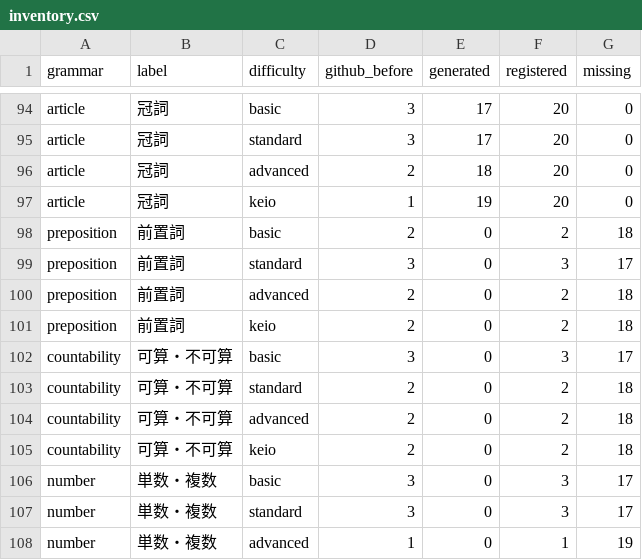
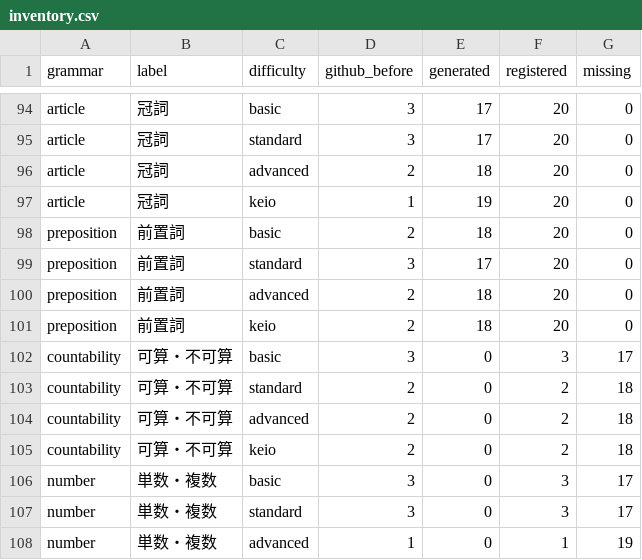
Before and after one commit to kiyotakalam-collab/english-flashcards, a CSV file: docs/writing-bank/inventory.csv, drawn as a sheet; only a part is shown, gaps mark what is left out.

```diff
--- a/docs/writing-bank/inventory.csv
+++ b/docs/writing-bank/inventory.csv
@@ -97,6 +97,6 @@ article,冠詞,advanced,2,18,20,0
 article,冠詞,keio,1,19,20,0
-preposition,前置詞,basic,2,0,2,18
-preposition,前置詞,standard,3,0,3,17
-preposition,前置詞,advanced,2,0,2,18
-preposition,前置詞,keio,2,0,2,18
+preposition,前置詞,basic,2,18,20,0
+preposition,前置詞,standard,3,17,20,0
+preposition,前置詞,advanced,2,18,20,0
+preposition,前置詞,keio,2,18,20,0
 countability,可算・不可算,basic,3,0,3,17
```
Also changed, not shown: 5 other files.
